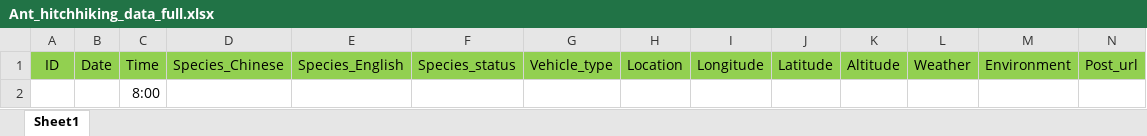
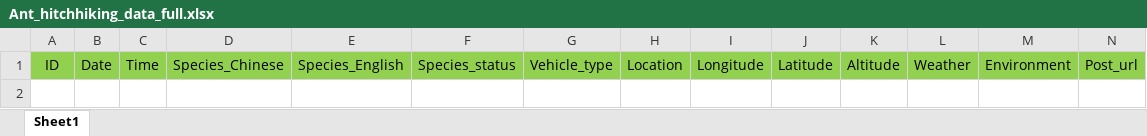
Before and after one commit to GenChangHSU/2024_Ant_Hitchhiking_on_Vehicles_in_Taiwan, an Excel workbook: 01_Data_raw/Ant_hitchhiking_data_full.xlsx, sheet Sheet1, drawn as a sheet; only a part is shown; values as stored, in another font and other column widths than the file's, no borders; rows hold the shown columns only; the diff names each change by its address in the sheet, - before the commit and + after, or states it on an @@ line.

Commit message:
Update Ant_hitchhiking_data_full.xlsx

```diff
--- a/01_Data_raw/Ant_hitchhiking_data_full.xlsx (sheet Sheet1)
+++ b/01_Data_raw/Ant_hitchhiking_data_full.xlsx (sheet Sheet1)
-row 2:  |  | 8:00
```
